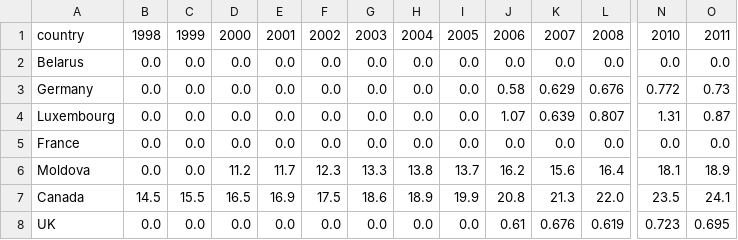
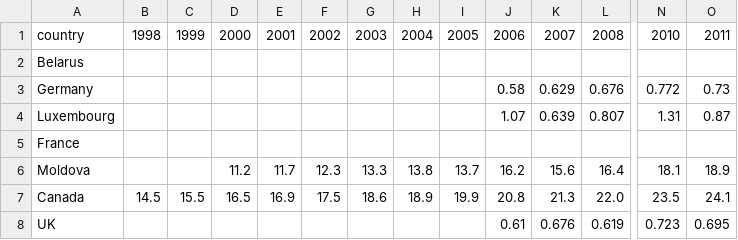
Before and after one commit to dmehta94/project-1-educational-outcomes-and-wealth-inequity, a CSV file: data/trimmed_educ_attainment_ba_female.csv, drawn as a sheet; only a part is shown, gaps mark what is left out; the diff covers the shown part only; the diff names each change by its address in the sheet, - before the commit and + after, or states it on an @@ line.

```diff
--- a/data/trimmed_educ_attainment_ba_female.csv
+++ b/data/trimmed_educ_attainment_ba_female.csv
-B2:B6: 0.0
+B2:B6: (empty)
-C2:C6: 0.0
+C2:C6: (empty)
-D2:D5: 0.0
+D2:D5: (empty)
-E2:E5: 0.0
+E2:E5: (empty)
-F2:F5: 0.0
+F2:F5: (empty)
-G2:G5: 0.0
+G2:G5: (empty)
-H2:H5: 0.0
+H2:H5: (empty)
-I2:I5: 0.0
+I2:I5: (empty)
-J2: 0.0
+J2: (empty)
-K2: 0.0
+K2: (empty)
-L2: 0.0
+L2: (empty)
-N2: 0.0
+N2: (empty)
-O2: 0.0
+O2: (empty)
-J5: 0.0
+J5: (empty)
-K5: 0.0
+K5: (empty)
-L5: 0.0
+L5: (empty)
-N5: 0.0
+N5: (empty)
-O5: 0.0
+O5: (empty)
-B8: 0.0
+B8: (empty)
-C8: 0.0
+C8: (empty)
-D8: 0.0
+D8: (empty)
-E8: 0.0
+E8: (empty)
-F8: 0.0
+F8: (empty)
-G8: 0.0
+G8: (empty)
-H8: 0.0
+H8: (empty)
-I8: 0.0
+I8: (empty)
```
Also changed, not shown: 96 edited cells elsewhere in this file, data/trimmed_duration_compulsary_education.csv, data/trimmed_educ_attainment_ba_male.csv, 4 other files.
